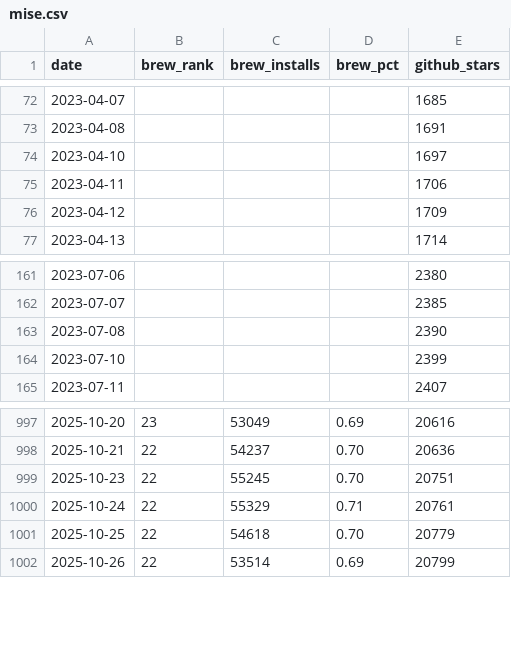
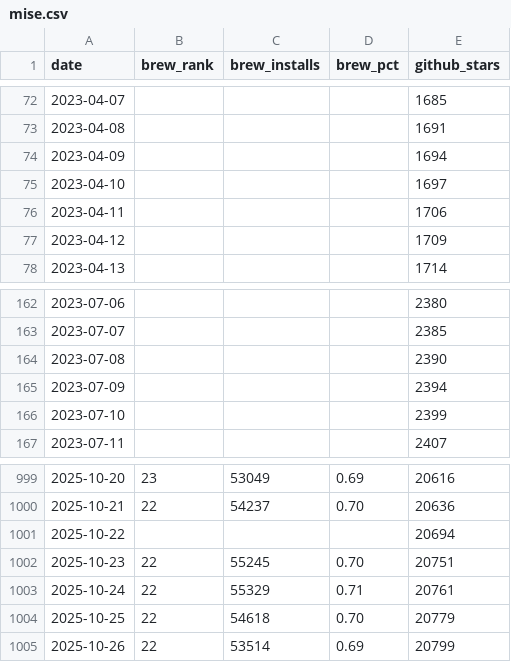
Before and after one commit to jdx/mise-analytics, a CSV file: mise.csv, drawn as a sheet; only a part is shown, gaps mark what is left out; the diff names each change by its address in the sheet, - before the commit and + after, or states it on an @@ line.

```diff
--- a/mise.csv
+++ b/mise.csv
+row 74: 2023-04-09 |  |  |  | 1694
+row 165: 2023-07-09 |  |  |  | 2394
+row 1001: 2025-10-22 |  |  |  | 20694
```
Also changed, not shown: aube-competitors.csv, hk-competitors.csv, 6 other files.
